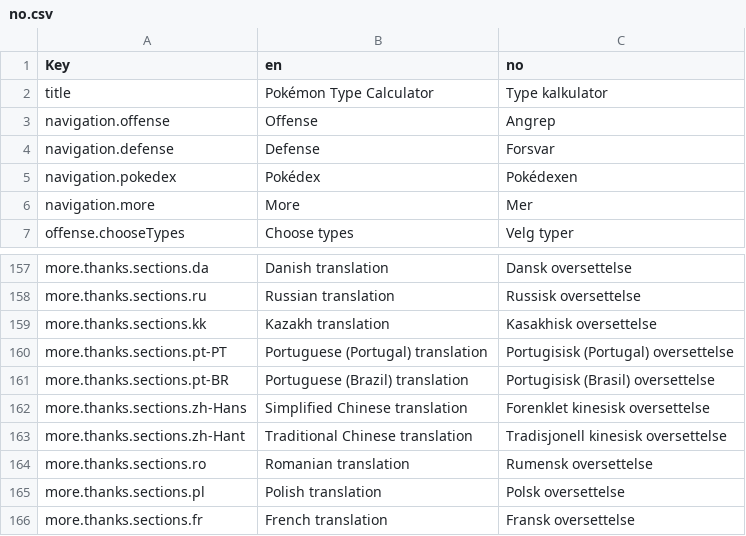
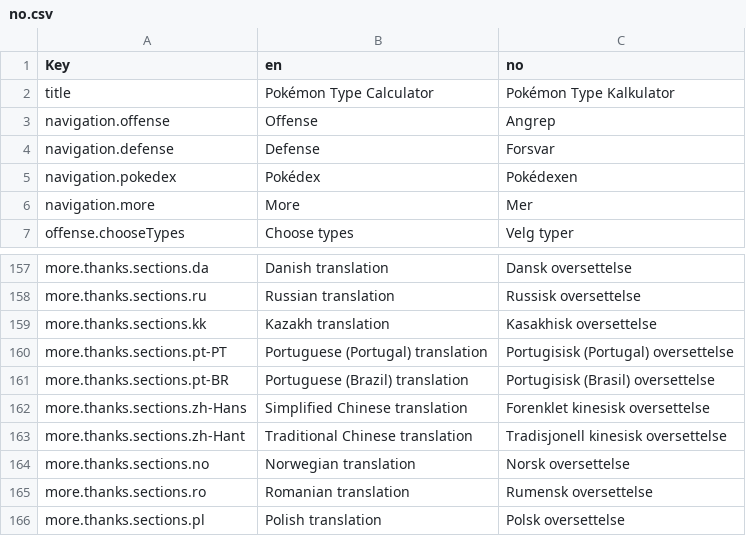
Before and after one commit to wavebeem/pkmn.help, a CSV file: public/translations/no.csv, drawn as a sheet; only a part is shown, gaps mark what is left out; the shorter side is filled out with more unchanged rows.

```diff
--- a/public/translations/no.csv
+++ b/public/translations/no.csv
@@ -1,3 +1,3 @@
 Key,en,no
-title,Pokémon Type Calculator,Type kalkulator
+title,Pokémon Type Calculator,Pokémon Type Kalkulator
 navigation.offense,Offense,Angrep
@@ -163,2 +163,3 @@ more.thanks.sections.zh-Hans,Simplified Chinese translation,Forenklet kinesisk o
 more.thanks.sections.zh-Hant,Traditional Chinese translation,Tradisjonell kinesisk oversettelse
+more.thanks.sections.no,Norwegian translation,Norsk oversettelse
 more.thanks.sections.ro,Romanian translation,Rumensk oversettelse
```
Also changed, not shown: public/translations/ja.csv, public/translations/kk.csv, 28 other files.
